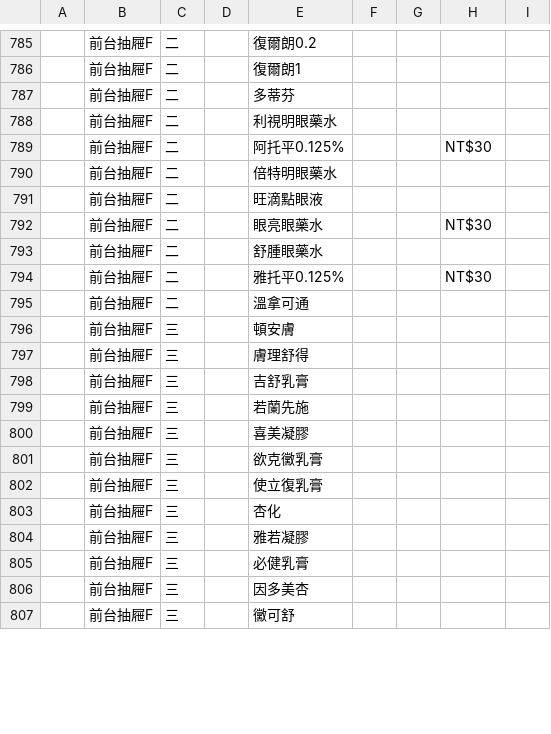
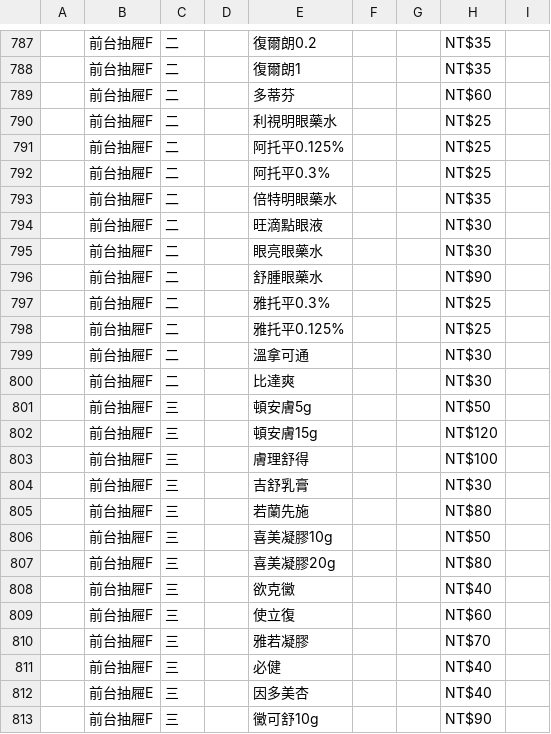
Before and after one commit to jianshiangsanho/drugSeat, a TSV file: data.tsv, drawn as a sheet; only a part is shown, gaps mark what is left out; removed rows and columns are numbered as before the commit, all else as after; the diff covers the shown part only; the diff names each change by its address in the sheet, - before the commit and + after, or states it on an @@ line.

```diff
--- a/data.tsv
+++ b/data.tsv
-H787:H788: (empty)
+H787:H788: NT$35
-H789: (empty)
+H789: NT$60
-H790: (empty)
+H790: NT$25
-H791: NT$30
+H791: NT$25
+row 792:  | 前台抽屜F | 二 |  | 阿托平0.3% |  |  | NT$25
-H793: (empty)
+H793: NT$35
-H794: (empty)
+H794: NT$30
-H796: (empty)
+H796: NT$90
+row 797:  | 前台抽屜F | 二 |  | 雅托平0.3% |  |  | NT$25
-H798: NT$30
+H798: NT$25
-H799: (empty)
+H799: NT$30
+row 800:  | 前台抽屜F | 二 |  | 比達爽 |  |  | NT$30
-E801: 頓安膚
+E801: 頓安膚5g
-H801: (empty)
+H801: NT$50
+row 802:  | 前台抽屜F | 三 |  | 頓安膚15g |  |  | NT$120
-H803: (empty)
+H803: NT$100
-H804: (empty)
+H804: NT$30
-H805: (empty)
+H805: NT$80
-E806: 喜美凝膠
+E806: 喜美凝膠10g
-H806: (empty)
+H806: NT$50
+row 807:  | 前台抽屜F | 三 |  | 喜美凝膠20g |  |  | NT$80
-E808: 欲克黴乳膏
+E808: 欲克黴
-H808: (empty)
+H808: NT$40
-E809: 使立復乳膏
+E809: 使立復
-H809: (empty)
+H809: NT$60
-row 803:  | 前台抽屜F | 三 |  | 杏化
-H810: (empty)
+H810: NT$70
-E811: 必健乳膏
+E811: 必健
-H811:H812: (empty)
+H811:H812: NT$40
-B812: 前台抽屜F
+B812: 前台抽屜E
-E813: 黴可舒
+E813: 黴可舒10g
-H813: (empty)
+H813: NT$90
```
Also changed, not shown: 4 added rows, 2 removed rows and 74 edited cells elsewhere in this file.
